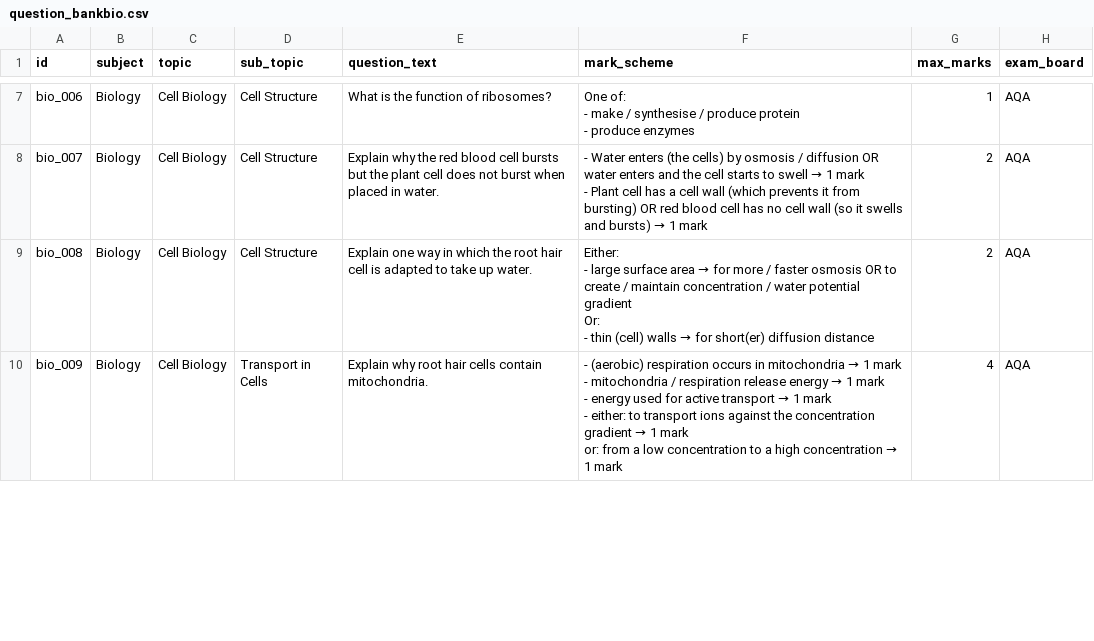
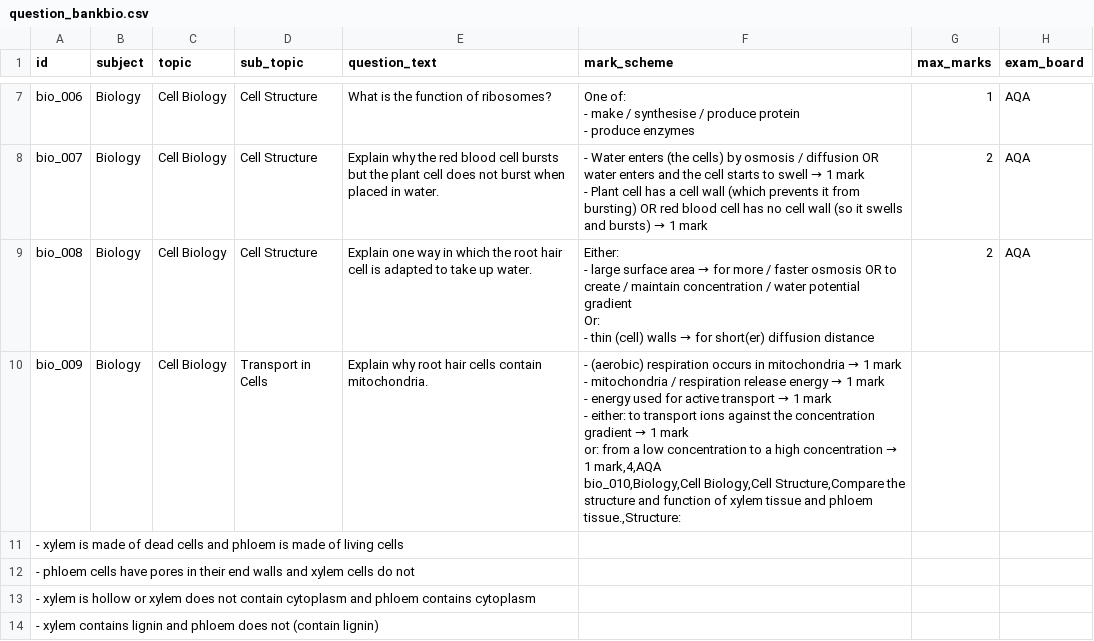
Before and after one commit to Salama-Khan/ai-gcse-marker-prototype, a CSV file: streamlit prototype/question_bankbio.csv, drawn as a sheet; only a part is shown, gaps mark what is left out; the diff covers the shown part only.

Commit message:
added more transport cell q p2

```diff
--- a/streamlit prototype/question_bankbio.csv
+++ b/streamlit prototype/question_bankbio.csv
@@ -27,6 +27,11 @@ Or:
 - thin (cell) walls → for short(er) diffusion distance",2,AQA
-bio_009,Biology,Cell Biology,Transport in Cells,Explain why root hair cells contain mitochondria.,"- (aerobic) respiration occurs in mitochondria → 1 mark
-- mitochondria / respiration release energy → 1 mark
-- energy used for active transport → 1 mark
-- either: to transport ions against the concentration gradient → 1 mark
-  or: from a low concentration to a high concentration → 1 mark",4,AQA
+bio_009,Biology,Cell Biology,Transport in Cells,Explain why root hair cells contain mitochondria.,"- (aerobic) respiration occurs in mitochondria → 1 mark
+- mitochondria / respiration release energy → 1 mark
+- energy used for active transport → 1 mark
+- either: to transport ions against the concentration gradient → 1 mark
+  or: from a low concentration to a high concentration → 1 mark,4,AQA
+bio_010,Biology,Cell Biology,Cell Structure,Compare the structure and function of xylem tissue and phloem tissue.,"Structure:
+- xylem is made of dead cells and phloem is made of living cells
+- phloem cells have pores in their end walls and xylem cells do not
+- xylem is hollow or xylem does not contain cytoplasm and phloem contains cytoplasm
+- xylem contains lignin and phloem does not (contain lignin)
```
Also changed, not shown: 13 added rows and 17 edited cells elsewhere in this file.
